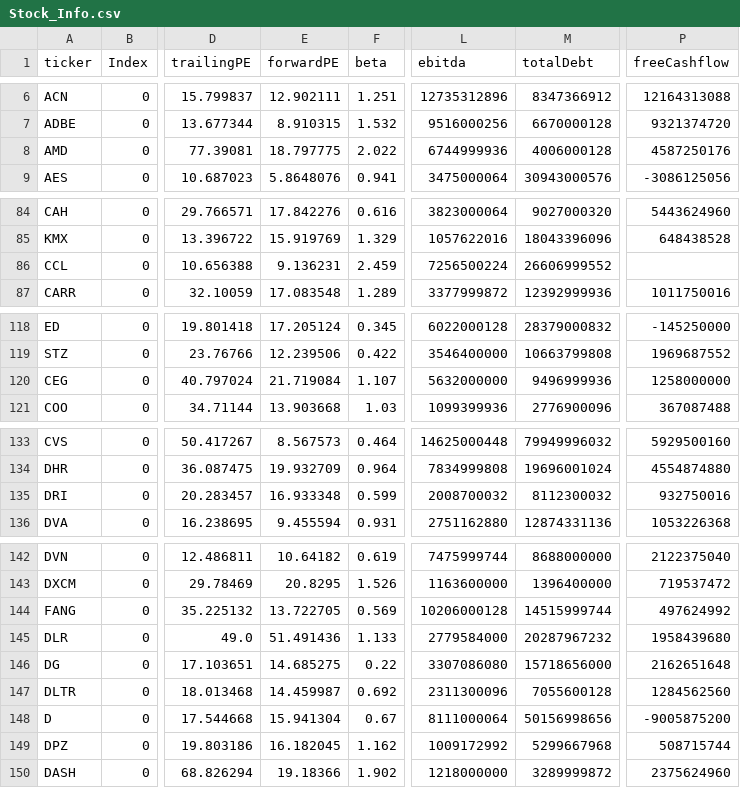
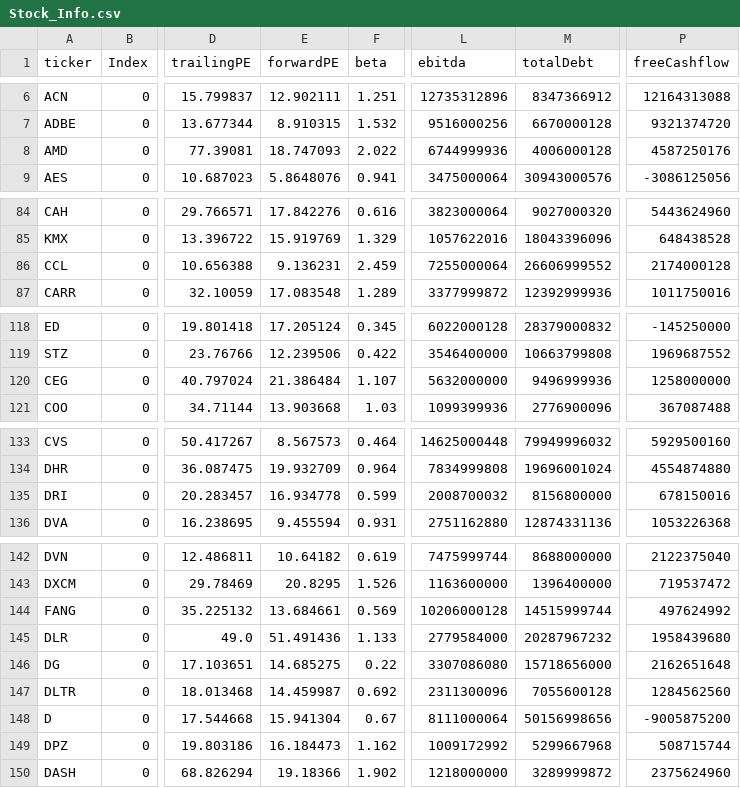
Before and after one commit to fcesterbics/Data_Stock, a CSV file: Stock_Info.csv, drawn as a sheet; only a part is shown, gaps mark what is left out; the diff covers the shown part only; the diff names each change by its address in the sheet, - before the commit and + after, or states it on an @@ line.

Commit message:
📈 Actualización automática

```diff
--- a/Stock_Info.csv
+++ b/Stock_Info.csv
-E8 (forwardPE): 18.797775
+E8 (forwardPE): 18.747093
-L86 (ebitda): 7256500224
+L86 (ebitda): 7255000064
-P86 (freeCashflow): (empty)
+P86 (freeCashflow): 2174000128
-E120 (forwardPE): 21.719084
+E120 (forwardPE): 21.386484
-E135 (forwardPE): 16.933348
+E135 (forwardPE): 16.934778
-M135 (totalDebt): 8112300032
+M135 (totalDebt): 8156800000
-P135 (freeCashflow): 932750016
+P135 (freeCashflow): 678150016
-E144 (forwardPE): 13.722705
+E144 (forwardPE): 13.684661
-E149 (forwardPE): 16.182045
+E149 (forwardPE): 16.184473
```
Also changed, not shown: 10 edited cells elsewhere in this file.
